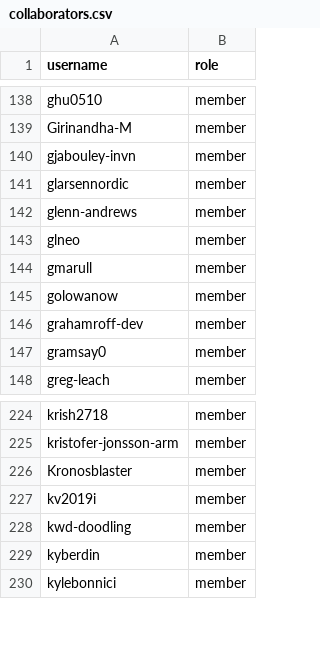
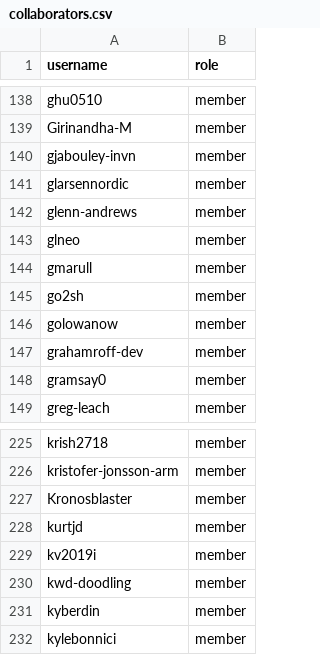
Before and after one commit to zephyrproject-rtos/infrastructure, a CSV file: terraform/github-zephyrproject-rtos/team/team-members/collaborators.csv, drawn as a sheet; only a part is shown, gaps mark what is left out.

```diff
--- a/terraform/github-zephyrproject-rtos/team/team-members/collaborators.csv
+++ b/terraform/github-zephyrproject-rtos/team/team-members/collaborators.csv
@@ -144,2 +144,3 @@ glneo,member
 gmarull,member
+go2sh,member
 golowanow,member
@@ -226,2 +227,3 @@ kristofer-jonsson-arm,member
 Kronosblaster,member
+kurtjd,member
 kv2019i,member
```
Also changed, not shown: terraform/github-zephyrproject-rtos/team/team-members/contributors.csv, terraform/github-zephyrproject-rtos/team/team-members/maintainers.csv, 4 other files.
